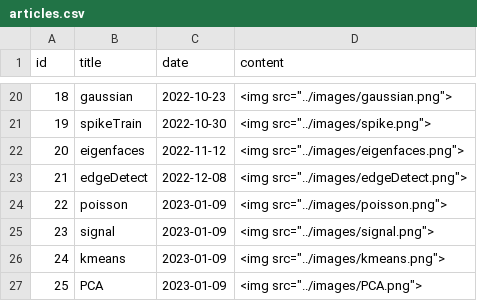
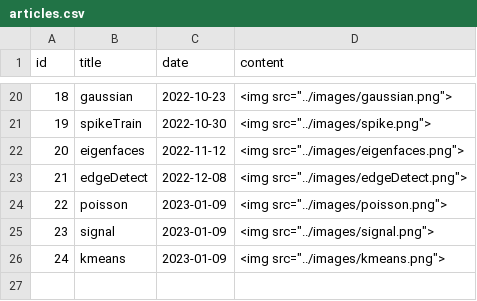
Before and after one commit to epochlab/epochlab.github.io, a CSV file: articles.csv, drawn as a sheet; only a part is shown, gaps mark what is left out; the diff names each change by its address in the sheet, - before the commit and + after, or states it on an @@ line.

```diff
--- a/articles.csv
+++ b/articles.csv
-row 27: 25 | PCA | 2023-01-09 | <img src="../images/PCA.png">
```
Also changed, not shown: 30 other files.
